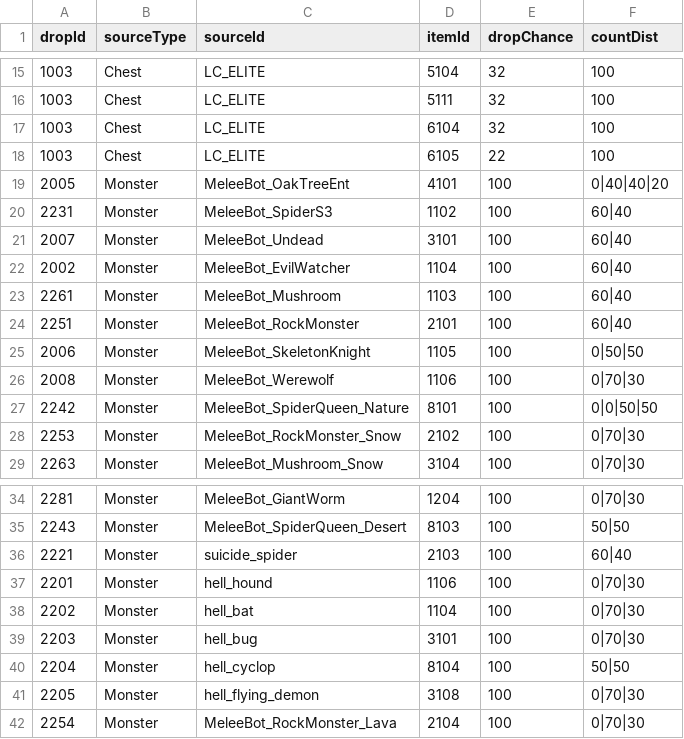
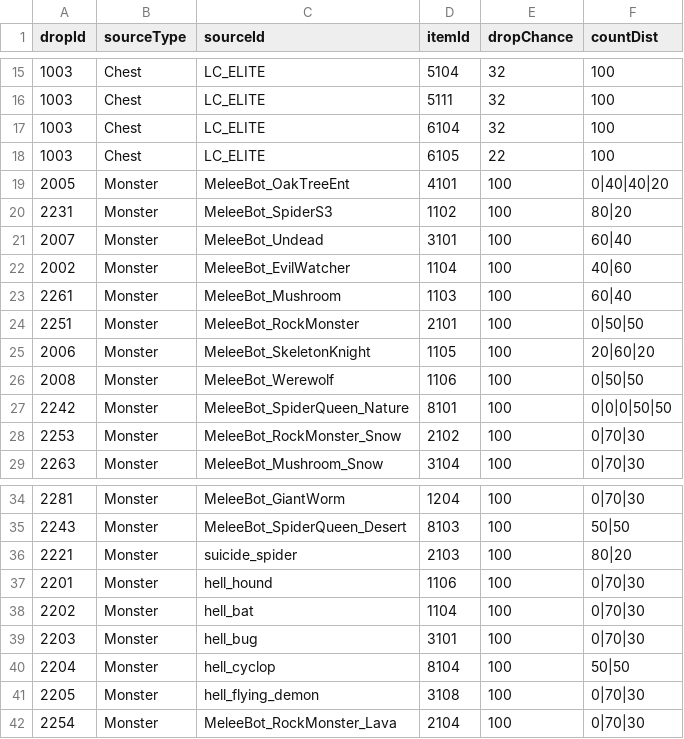
Before and after one commit to solmin020619/TimeKov, a CSV file: Documentation/sheet_backup/DropTable.csv, drawn as a sheet; only a part is shown, gaps mark what is left out.

```diff
--- a/Documentation/sheet_backup/DropTable.csv
+++ b/Documentation/sheet_backup/DropTable.csv
@@ -19,10 +19,10 @@ dropId,sourceType,sourceId,itemId,dropChance,countDist
 2005,Monster,MeleeBot_OakTreeEnt,4101,100,0|40|40|20
-2231,Monster,MeleeBot_SpiderS3,1102,100,60|40
+2231,Monster,MeleeBot_SpiderS3,1102,100,80|20
 2007,Monster,MeleeBot_Undead,3101,100,60|40
-2002,Monster,MeleeBot_EvilWatcher,1104,100,60|40
+2002,Monster,MeleeBot_EvilWatcher,1104,100,40|60
 2261,Monster,MeleeBot_Mushroom,1103,100,60|40
-2251,Monster,MeleeBot_RockMonster,2101,100,60|40
-2006,Monster,MeleeBot_SkeletonKnight,1105,100,0|50|50
-2008,Monster,MeleeBot_Werewolf,1106,100,0|70|30
-2242,Monster,MeleeBot_SpiderQueen_Nature,8101,100,0|0|50|50
+2251,Monster,MeleeBot_RockMonster,2101,100,0|50|50
+2006,Monster,MeleeBot_SkeletonKnight,1105,100,20|60|20
+2008,Monster,MeleeBot_Werewolf,1106,100,0|50|50
+2242,Monster,MeleeBot_SpiderQueen_Nature,8101,100,0|0|0|50|50
 2253,Monster,MeleeBot_RockMonster_Snow,2102,100,0|70|30
@@ -35,3 +35,3 @@ dropId,sourceType,sourceId,itemId,dropChance,countDist
 2243,Monster,MeleeBot_SpiderQueen_Desert,8103,100,50|50
-2221,Monster,suicide_spider,2103,100,60|40
+2221,Monster,suicide_spider,2103,100,80|20
 2201,Monster,hell_hound,1106,100,0|70|30
```
Also changed, not shown: Documentation/sheet_backup/FacilityData.csv, Documentation/sheet_backup/ItemData.csv, 13 other files.
